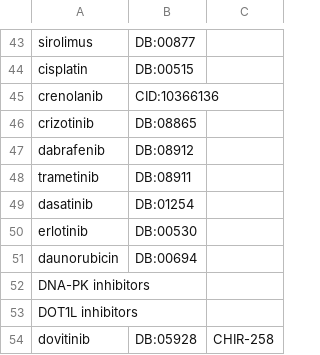
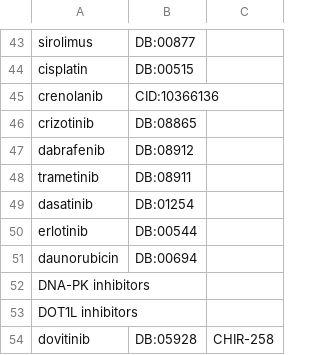
Before and after one commit to monarch-initiative/mckb, a TSV file: resources/mappings/drug-map.tsv, drawn as a sheet; only a part is shown, gaps mark what is left out.

Commit message:
add drug mappings to graph

```diff
--- a/resources/mappings/drug-map.tsv
+++ b/resources/mappings/drug-map.tsv
@@ -49,3 +49,3 @@ trametinib	DB:08911
 dasatinib	DB:01254	
-erlotinib	DB:00530 	
+erlotinib	DB:00544	
 daunorubicin	DB:00694	
```
Also changed, not shown: 1 other file.
